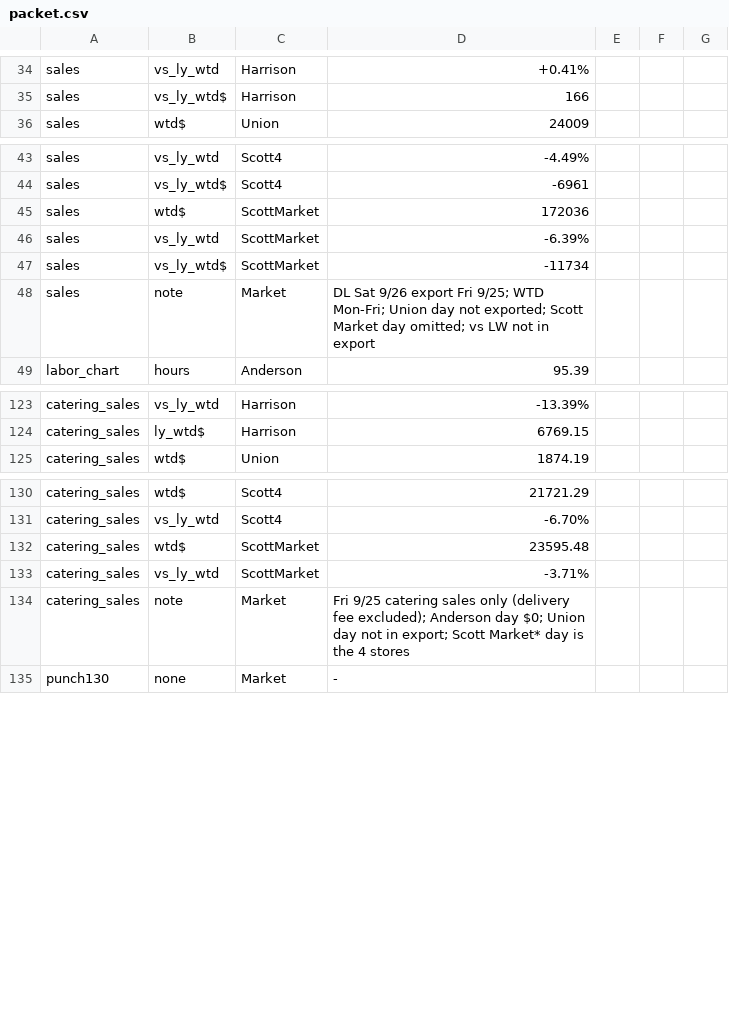
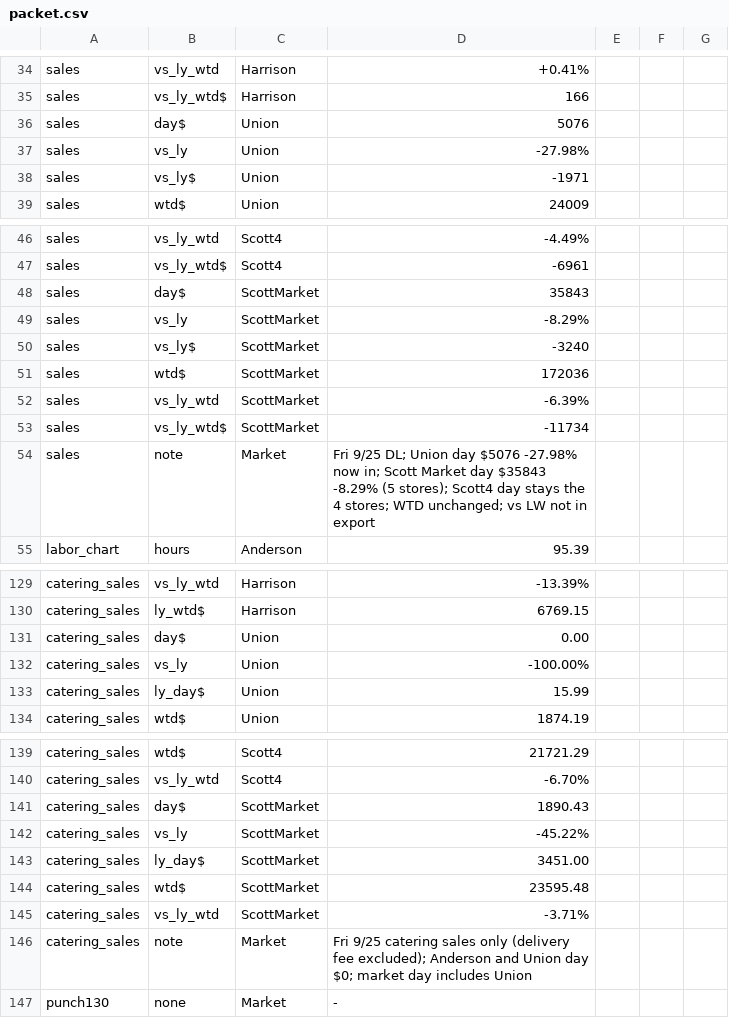
Before and after one commit to SCDashboard/DailyUploads, a CSV file: packet.csv, drawn as a sheet; only a part is shown, gaps mark what is left out; the diff covers the shown part only.

Commit message:
Sat 9/26: Union Fri sales $5076 and all-five day $35843. Cash and managers unchanged.

```diff
--- a/packet.csv
+++ b/packet.csv
@@ -35,2 +35,5 @@ sales,vs_ly_wtd,Harrison,+0.41%
 sales,vs_ly_wtd$,Harrison,166
+sales,day$,Union,5076
+sales,vs_ly,Union,-27.98%
+sales,vs_ly$,Union,-1971
 sales,wtd$,Union,24009
@@ -44,2 +47,5 @@ sales,vs_ly_wtd,Scott4,-4.49%
 sales,vs_ly_wtd$,Scott4,-6961
+sales,day$,ScottMarket,35843
+sales,vs_ly,ScottMarket,-8.29%
+sales,vs_ly$,ScottMarket,-3240
 sales,wtd$,ScottMarket,172036
@@ -47,3 +53,3 @@ sales,vs_ly_wtd,ScottMarket,-6.39%
 sales,vs_ly_wtd$,ScottMarket,-11734
-sales,note,Market,DL Sat 9/26 export Fri 9/25; WTD Mon-Fri; Union day not exported; Scott Market day omitted; vs LW not in export
+sales,note,Market,Fri 9/25 DL; Union day $5076 -27.98% now in; Scott Market day $35843 -8.29% (5 stores); Scott4 day stays the 4 stores; WTD unchanged; vs LW not in export
 labor_chart,hours,Anderson,95.39
@@ -124,2 +130,5 @@ catering_sales,vs_ly_wtd,Harrison,-13.39%
 catering_sales,ly_wtd$,Harrison,6769.15
+catering_sales,day$,Union,0.00
+catering_sales,vs_ly,Union,-100.00%
+catering_sales,ly_day$,Union,15.99
 catering_sales,wtd$,Union,1874.19
@@ -131,5 +140,8 @@ catering_sales,wtd$,Scott4,21721.29
 catering_sales,vs_ly_wtd,Scott4,-6.70%
+catering_sales,day$,ScottMarket,1890.43
+catering_sales,vs_ly,ScottMarket,-45.22%
+catering_sales,ly_day$,ScottMarket,3451.00
 catering_sales,wtd$,ScottMarket,23595.48
 catering_sales,vs_ly_wtd,ScottMarket,-3.71%
-catering_sales,note,Market,Fri 9/25 catering sales only (delivery fee excluded); Anderson day $0; Union day not in export; Scott Market* day is the 4 stores
+catering_sales,note,Market,Fri 9/25 catering sales only (delivery fee excluded); Anderson and Union day $0; market day includes Union
 punch130,none,Market,-
```
Also changed, not shown: 1 edited cell elsewhere in this file.
